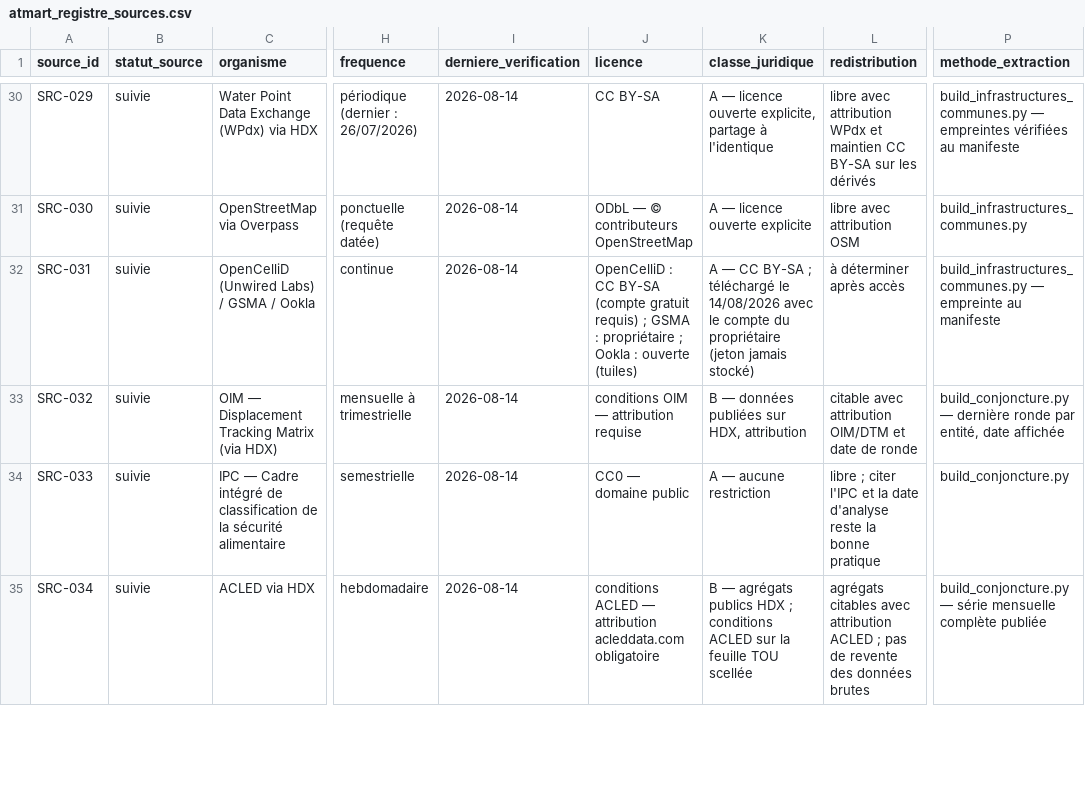
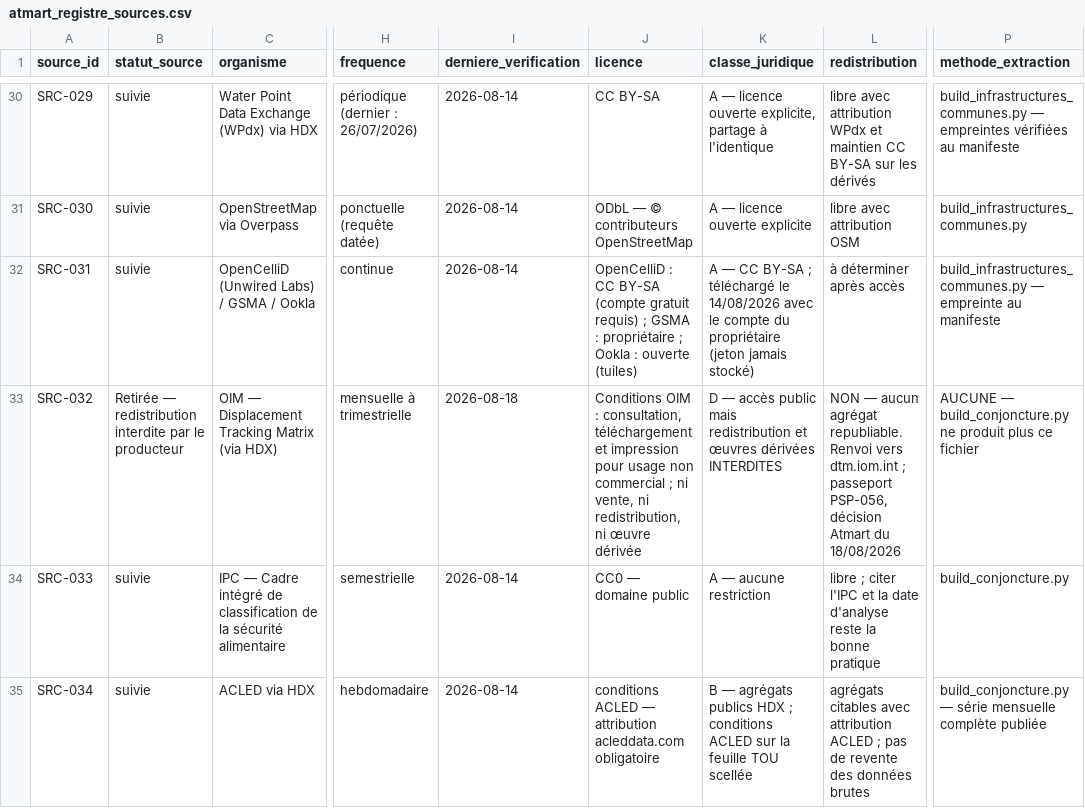
Before and after one commit to jwmyril/atmart-site, a CSV file: data/atmart_registre_sources.csv, drawn as a sheet; only a part is shown, gaps mark what is left out; the diff names each change by its address in the sheet, - before the commit and + after, or states it on an @@ line.

Commit message:
Doctrine d'accès analytique — décision Atmart du 18/08/2026
Les quatre phrases : on ne vend pas de données, on ne redistribue pas les
fichiers bruts, on donne un accès analytique, on vend un service.

Et les deux choses que la doctrine ne couvre pas, parce qu'elles ne relèvent
pas du droit d'auteur : le partage à l'identique, qui est contractuel, et une
condition d'accès négociée — l'OIM, seule des vingt-huit sources examinées.

```diff
--- a/data/atmart_registre_sources.csv
+++ b/data/atmart_registre_sources.csv
-B33 (statut_source): suivie
+B33 (statut_source): Retirée — redistribution interdite par le producteur
-I33 (derniere_verification): 2026-08-14
+I33 (derniere_verification): 2026-08-18
-J33 (licence): conditions OIM — attribution requise
+J33 (licence): Conditions OIM : consultation, téléchargement et impression pour usage non commercial ; ni vente, ni redistribution, ni œuvre dérivée
-K33 (classe_juridique): B — données publiées sur HDX, attribution
+K33 (classe_juridique): D — accès public mais redistribution et œuvres dérivées INTERDITES
-L33 (redistribution): citable avec attribution OIM/DTM et date de ronde
+L33 (redistribution): NON — aucun agrégat republiable. Renvoi vers dtm.iom.int ; passeport PSP-056, décision Atmart du 18/08/2026
-P33 (methode_extraction): build_conjoncture.py — dernière ronde par entité, date affichée
+P33 (methode_extraction): AUCUNE — build_conjoncture.py ne produit plus ce fichier
```
Also changed, not shown: 2 other files.
